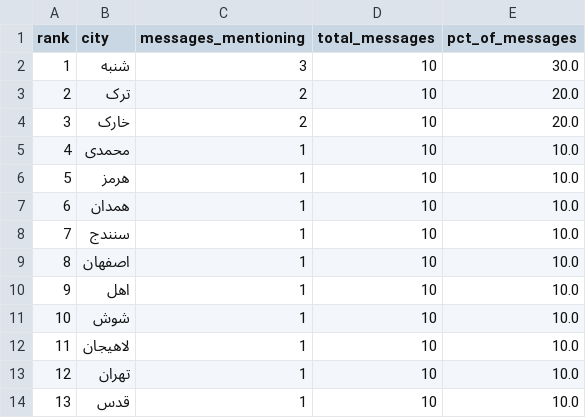
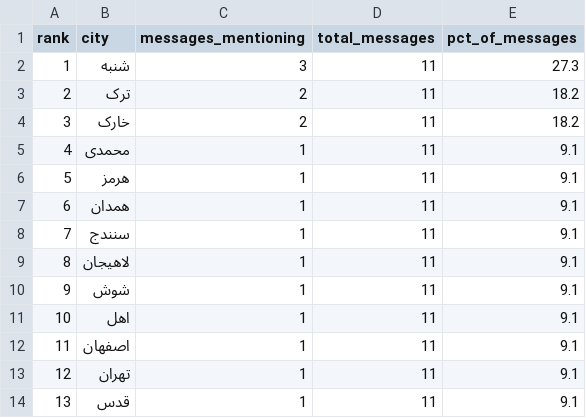
Before and after one commit to Baggiest/ZADAN, a CSV file: public/sample/counts-24h.csv, drawn as a sheet.

```diff
--- a/public/sample/counts-24h.csv
+++ b/public/sample/counts-24h.csv
@@ -1,14 +1,14 @@
 rank,city,messages_mentioning,total_messages,pct_of_messages
-1,شنبه,3,10,30.0
-2,ترک,2,10,20.0
-3,خارک,2,10,20.0
-4,محمدی,1,10,10.0
-5,هرمز,1,10,10.0
-6,همدان,1,10,10.0
-7,سنندج,1,10,10.0
-8,اصفهان,1,10,10.0
-9,اهل,1,10,10.0
-10,شوش,1,10,10.0
-11,لاهیجان,1,10,10.0
-12,تهران,1,10,10.0
-13,قدس,1,10,10.0
+1,شنبه,3,11,27.3
+2,ترک,2,11,18.2
+3,خارک,2,11,18.2
+4,محمدی,1,11,9.1
+5,هرمز,1,11,9.1
+6,همدان,1,11,9.1
+7,سنندج,1,11,9.1
+8,لاهیجان,1,11,9.1
+9,شوش,1,11,9.1
+10,اهل,1,11,9.1
+11,اصفهان,1,11,9.1
+12,تهران,1,11,9.1
+13,قدس,1,11,9.1
```
Also changed, not shown: public/sample/counts-48h.csv, public/sample/counts-72h.csv, 2 other files.
